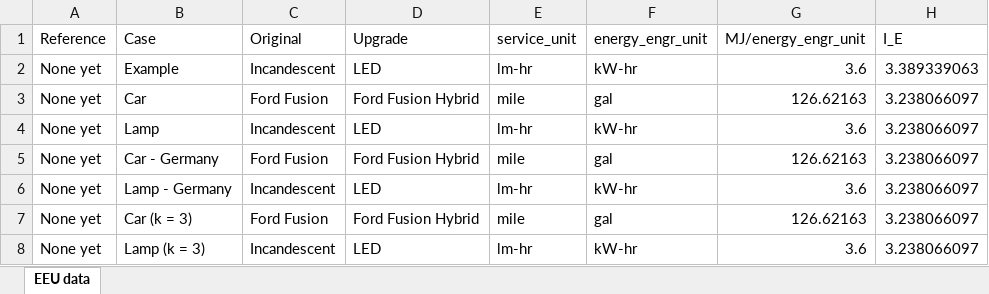
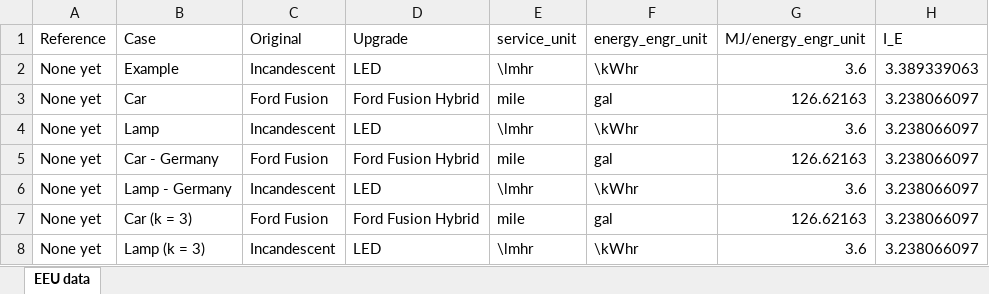
Before and after one commit to MatthewHeun/ReboundPaper2022, an Excel workbook: data/eeu_data.xlsx, sheet EEU data, drawn as a sheet; only a part is shown; values as stored, in another font and other column widths than the file's, no borders; the diff names each change by its address in the sheet, - before the commit and + after, or states it on an @@ line.

Commit message:
Fix units in stages tables.

```diff
--- a/data/eeu_data.xlsx (sheet EEU data)
+++ b/data/eeu_data.xlsx (sheet EEU data)
-E2 (service_unit): lm-hr
+E2 (service_unit): \lmhr
-F2 (energy_engr_unit): kW-hr
+F2 (energy_engr_unit): \kWhr
-E4 (service_unit): lm-hr
+E4 (service_unit): \lmhr
-F4 (energy_engr_unit): kW-hr
+F4 (energy_engr_unit): \kWhr
-E6 (service_unit): lm-hr
+E6 (service_unit): \lmhr
-F6 (energy_engr_unit): kW-hr
+F6 (energy_engr_unit): \kWhr
-E8 (service_unit): lm-hr
+E8 (service_unit): \lmhr
-F8 (energy_engr_unit): kW-hr
+F8 (energy_engr_unit): \kWhr
```
Also changed, not shown: 1 other file.
